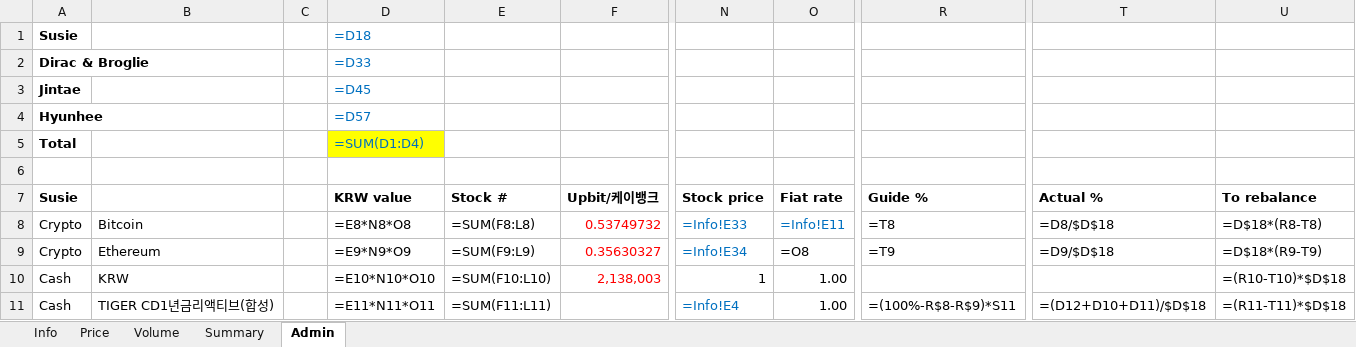
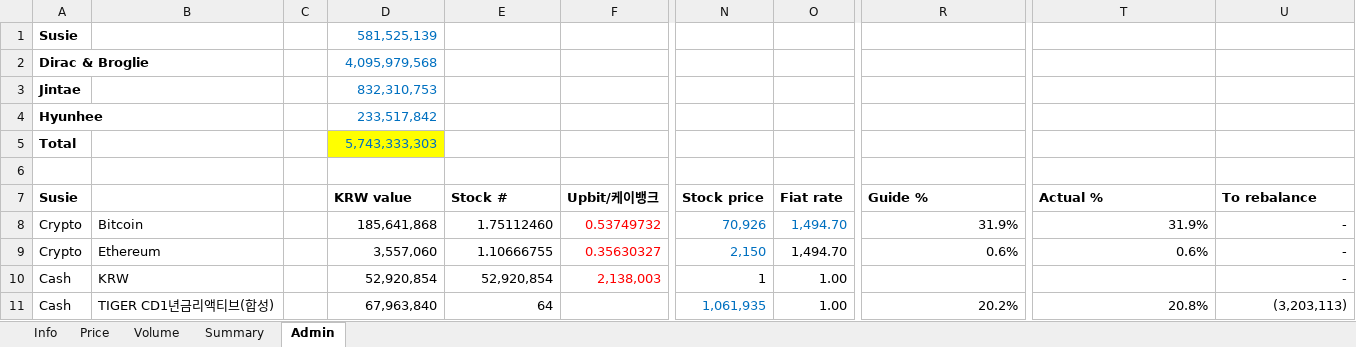
Before and after one commit to jtkimpr/finance-watch, an Excel workbook: data/watchlist.xlsx, sheet Admin, drawn as a sheet; only a part is shown, gaps mark what is left out; values as stored, in another font and other column widths than the file's, no borders; formulas without a stored value are shown as written; the diff covers the shown part only; the diff names each change by its address in the sheet, - before the commit and + after, or states it on an @@ line.

Commit message:
data: 수동 수정

```diff
--- a/data/watchlist.xlsx (sheet Admin)
+++ b/data/watchlist.xlsx (sheet Admin)
-D1 (KRW value): =D18
+D1 (KRW value): 581,525,139
-D2 (KRW value): =D33
+D2 (KRW value): 4,095,979,568
-D3 (KRW value): =D45
+D3 (KRW value): 832,310,753
-D4 (KRW value): =D57
+D4 (KRW value): 233,517,842
-D5 (KRW value): =SUM(D1:D4)
+D5 (KRW value): 5,743,333,303
-D8 (KRW value): =E8*N8*O8
+D8 (KRW value): 185,641,868
-E8 (Stock #): =SUM(F8:L8)
+E8 (Stock #): 1.75112460
-N8 (Stock price): =Info!E33
+N8 (Stock price): 70,926
-O8 (Fiat rate): =Info!E11
+O8 (Fiat rate): 1,494.70
-R8 (Guide %): =T8
+R8 (Guide %): 31.9%
-T8 (Actual %): =D8/$D$18
+T8 (Actual %): 31.9%
-U8 (To rebalance): =D$18*(R8-T8)
+U8 (To rebalance): -
-D9 (KRW value): =E9*N9*O9
+D9 (KRW value): 3,557,060
-E9 (Stock #): =SUM(F9:L9)
+E9 (Stock #): 1.10666755
-N9 (Stock price): =Info!E34
+N9 (Stock price): 2,150
-O9 (Fiat rate): =O8
+O9 (Fiat rate): 1,494.70
-R9 (Guide %): =T9
+R9 (Guide %): 0.6%
-T9 (Actual %): =D9/$D$18
+T9 (Actual %): 0.6%
-U9 (To rebalance): =D$18*(R9-T9)
+U9 (To rebalance): -
-D10 (KRW value): =E10*N10*O10
+D10 (KRW value): 52,920,854
-E10 (Stock #): =SUM(F10:L10)
+E10 (Stock #): 52,920,854
-U10 (To rebalance): =(R10-T10)*$D$18
+U10 (To rebalance): -
-D11 (KRW value): =E11*N11*O11
+D11 (KRW value): 67,963,840
-E11 (Stock #): =SUM(F11:L11)
+E11 (Stock #): 64
-N11 (Stock price): =Info!E4
+N11 (Stock price): 1,061,935
-R11 (Guide %): =(100%-R$8-R$9)*S11
+R11 (Guide %): 20.2%
-T11 (Actual %): =(D12+D10+D11)/$D$18
+T11 (Actual %): 20.8%
-U11 (To rebalance): =(R11-T11)*$D$18
+U11 (To rebalance): (3,203,113)
```
Also changed, not shown: 4 added rows, 4 removed rows and 222 edited cells elsewhere in this sheet, sheet Summary, sheet Info, sheet Volume, sheet Price.
